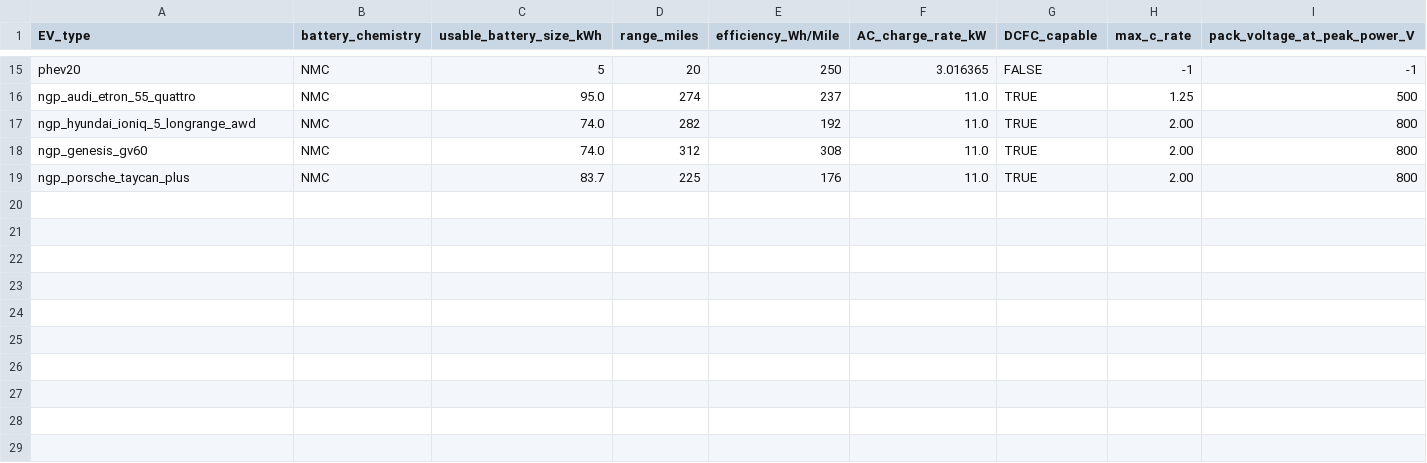
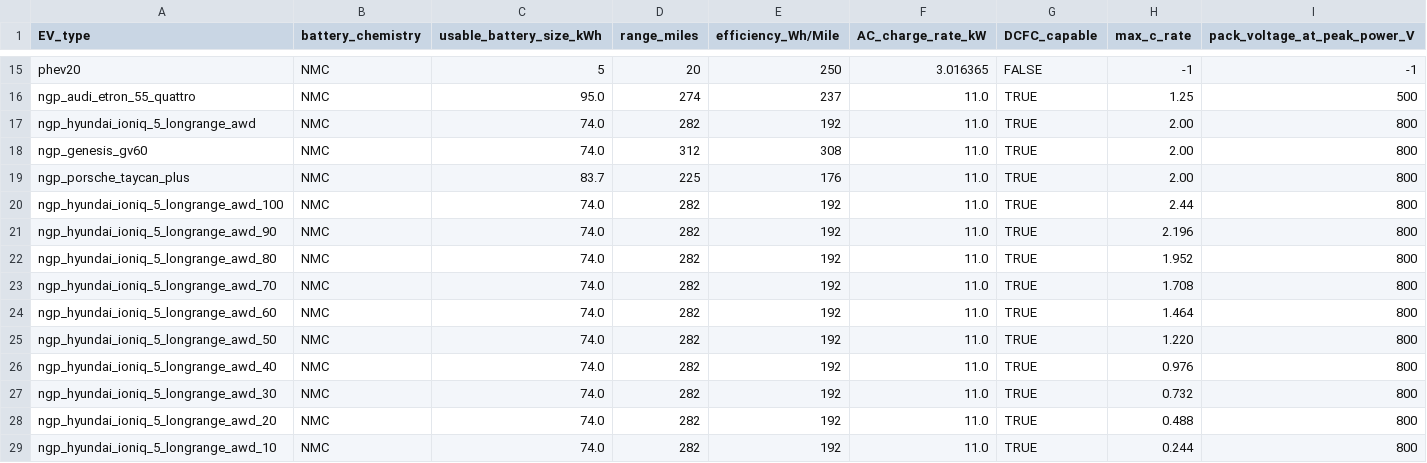
Before and after one commit to idaholab/Caldera_ICM, a CSV file: misc/next_gen_prof_testing/inputs/EV_inputs.csv, drawn as a sheet; only a part is shown, gaps mark what is left out.

Commit message:
Adding cleaned-up version of some NextGenProfiles work that Amari did.
Building 10 curves at 10 different power levels for one car
to be used in the python-based prototype of temperature-aware
power profile curves.

```diff
--- a/misc/next_gen_prof_testing/inputs/EV_inputs.csv
+++ b/misc/next_gen_prof_testing/inputs/EV_inputs.csv
@@ -19 +19,11 @@ ngp_genesis_gv60,NMC,74.0,312,308,11.0,TRUE,2.00,800
 ngp_porsche_taycan_plus,NMC,83.7,225,176,11.0,TRUE,2.00,800
+ngp_hyundai_ioniq_5_longrange_awd_100,NMC,74.0,282,192,11.0,TRUE,2.44,800
+ngp_hyundai_ioniq_5_longrange_awd_90,NMC,74.0,282,192,11.0,TRUE,2.196,800
+ngp_hyundai_ioniq_5_longrange_awd_80,NMC,74.0,282,192,11.0,TRUE,1.952,800
+ngp_hyundai_ioniq_5_longrange_awd_70,NMC,74.0,282,192,11.0,TRUE,1.708,800
+ngp_hyundai_ioniq_5_longrange_awd_60,NMC,74.0,282,192,11.0,TRUE,1.464,800
+ngp_hyundai_ioniq_5_longrange_awd_50,NMC,74.0,282,192,11.0,TRUE,1.220,800
+ngp_hyundai_ioniq_5_longrange_awd_40,NMC,74.0,282,192,11.0,TRUE,0.976,800
+ngp_hyundai_ioniq_5_longrange_awd_30,NMC,74.0,282,192,11.0,TRUE,0.732,800
+ngp_hyundai_ioniq_5_longrange_awd_20,NMC,74.0,282,192,11.0,TRUE,0.488,800
+ngp_hyundai_ioniq_5_longrange_awd_10,NMC,74.0,282,192,11.0,TRUE,0.244,800
```
Also changed, not shown: 2 other files.
